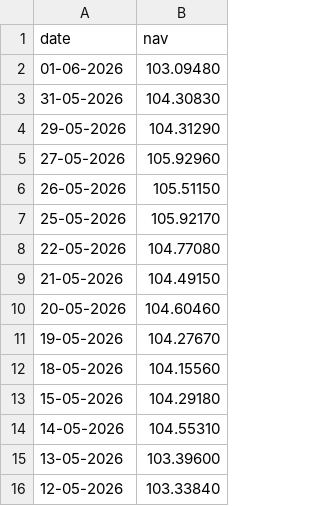
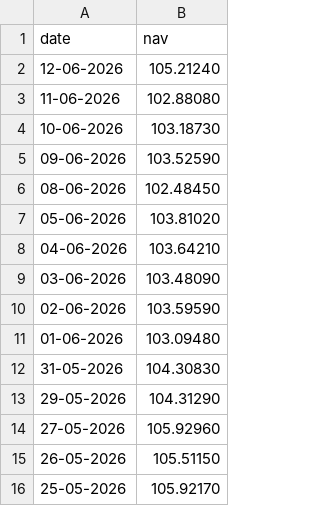
Before and after one commit to 268487298/Mutual-Fund-Analytics, a CSV file: data/raw/nav_data/icici_bluechip.csv, drawn as a sheet; only a part is shown; the shorter side is filled out with more unchanged rows.

```diff
--- a/data/raw/nav_data/icici_bluechip.csv
+++ b/data/raw/nav_data/icici_bluechip.csv
@@ -1,2 +1,11 @@
 date,nav
+12-06-2026,105.21240
+11-06-2026,102.88080
+10-06-2026,103.18730
+09-06-2026,103.52590
+08-06-2026,102.48450
+05-06-2026,103.81020
+04-06-2026,103.64210
+03-06-2026,103.48090
+02-06-2026,103.59590
 01-06-2026,103.09480
```
Also changed, not shown: data/raw/nav_data/axis_bluechip.csv, data/raw/nav_data/hdfc_top100.csv, 19 other files.
